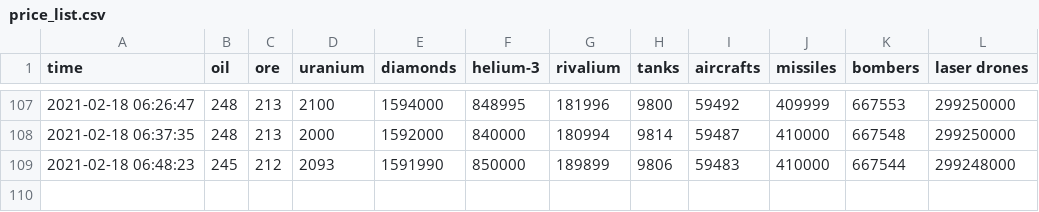
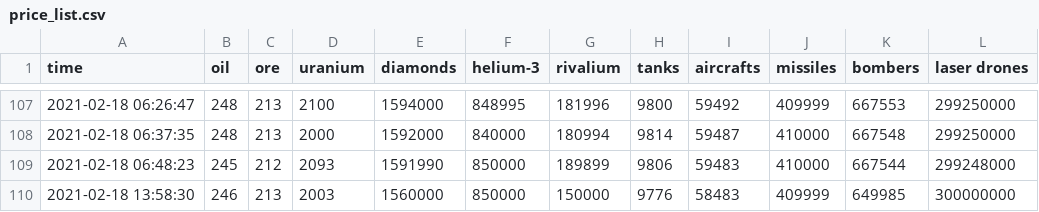
Before and after one commit to HANYOUHA/PriceLogger, a CSV file: price_list.csv, drawn as a sheet; only a part is shown, gaps mark what is left out; the diff names each change by its address in the sheet, - before the commit and + after, or states it on an @@ line.

```diff
--- a/price_list.csv
+++ b/price_list.csv
+row 110: 2021-02-18 13:58:30 | 246 | 213 | 2003 | 1560000 | 850000 | 150000 | 9776 | 58483 | 409999 | 649985 | 300000000
```
Also changed, not shown: 2 other files.
